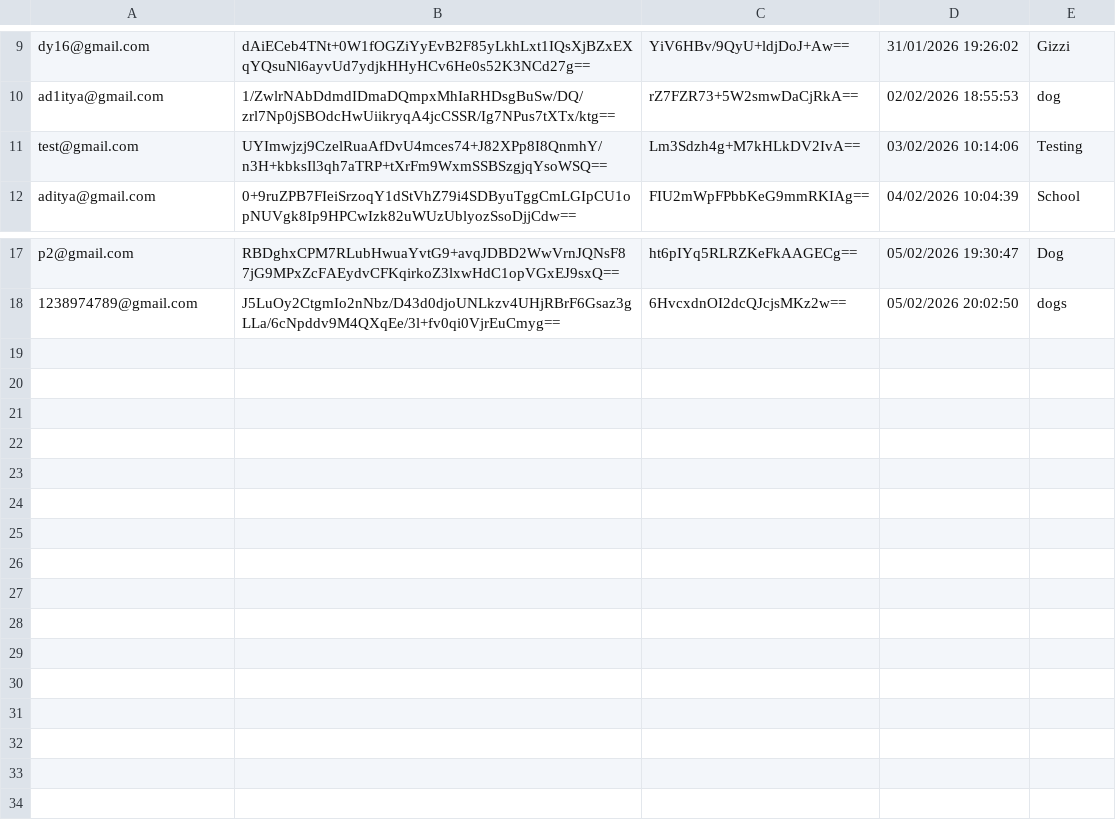
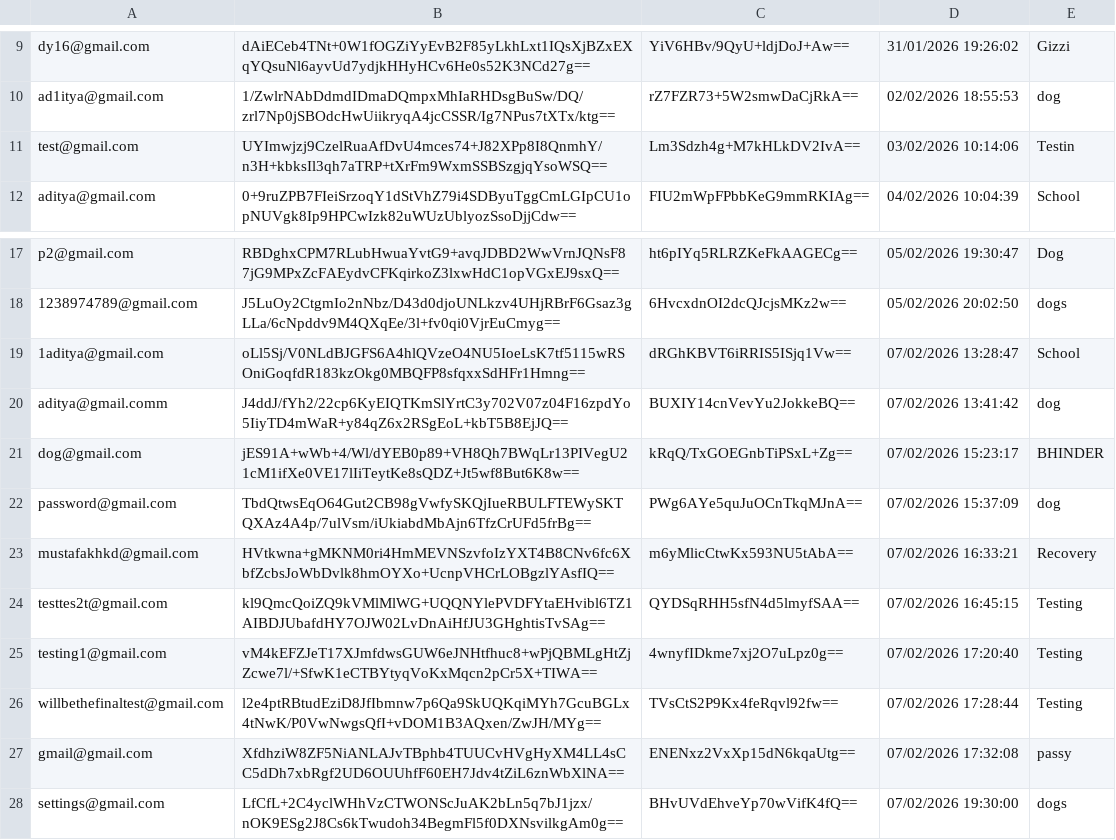
Before and after one commit to aditya-66s/RevisionAssistant, a CSV file: files/users.csv, drawn as a sheet; only a part is shown, gaps mark what is left out.

Commit message:
Settings Updated

```diff
--- a/files/users.csv
+++ b/files/users.csv
@@ -10,3 +10,3 @@ dy16@gmail.com,dAiECeb4TNt+0W1fOGZiYyEvB2F85yLkhLxt1IQsXjBZxEXqYQsuNl6ayvUd7ydjk
 ad1itya@gmail.com,1/ZwlrNAbDdmdIDmaDQmpxMhIaRHDsgBuSw/DQ/zrl7Np0jSBOdcHwUiikryqA4jcCSSR/Ig7NPus7tXTx/ktg==,rZ7FZR73+5W2smwDaCjRkA==,02/02/2026 18:55:53,dog
-test@gmail.com,UYImwjzj9CzelRuaAfDvU4mces74+J82XPp8I8QnmhY/n3H+kbksIl3qh7aTRP+tXrFm9WxmSSBSzgjqYsoWSQ==,Lm3Sdzh4g+M7kHLkDV2IvA==,03/02/2026 10:14:06,Testing
+test@gmail.com,UYImwjzj9CzelRuaAfDvU4mces74+J82XPp8I8QnmhY/n3H+kbksIl3qh7aTRP+tXrFm9WxmSSBSzgjqYsoWSQ==,Lm3Sdzh4g+M7kHLkDV2IvA==,03/02/2026 10:14:06,Testin
 aditya@gmail.com,0+9ruZPB7FIeiSrzoqY1dStVhZ79i4SDByuTggCmLGIpCU1opNUVgk8Ip9HPCwIzk82uWUzUblyozSsoDjjCdw==,FIU2mWpFPbbKeG9mmRKIAg==,04/02/2026 10:04:39,School
@@ -18 +18,11 @@ p2@gmail.com,RBDghxCPM7RLubHwuaYvtG9+avqJDBD2WwVrnJQNsF87jG9MPxZcFAEydvCFKqirkoZ
 1238974789@gmail.com,J5LuOy2CtgmIo2nNbz/D43d0djoUNLkzv4UHjRBrF6Gsaz3gLLa/6cNpddv9M4QXqEe/3l+fv0qi0VjrEuCmyg==,6HvcxdnOI2dcQJcjsMKz2w==,05/02/2026 20:02:50,dogs
+1aditya@gmail.com,oLl5Sj/V0NLdBJGFS6A4hlQVzeO4NU5IoeLsK7tf5115wRSOniGoqfdR183kzOkg0MBQFP8sfqxxSdHFr1Hmng==,dRGhKBVT6iRRIS5ISjq1Vw==,07/02/2026 13:28:47,School
+aditya@gmail.comm,J4ddJ/fYh2/22cp6KyEIQTKmSlYrtC3y702V07z04F16zpdYo5IiyTD4mWaR+y84qZ6x2RSgEoL+kbT5B8EjJQ==,BUXIY14cnVevYu2JokkeBQ==,07/02/2026 13:41:42,dog
+dog@gmail.com,jES91A+wWb+4/Wl/dYEB0p89+VH8Qh7BWqLr13PIVegU21cM1ifXe0VE17lIiTeytKe8sQDZ+Jt5wf8But6K8w==,kRqQ/TxGOEGnbTiPSxL+Zg==,07/02/2026 15:23:17,BHINDER
+password@gmail.com,TbdQtwsEqO64Gut2CB98gVwfySKQjIueRBULFTEWySKTQXAz4A4p/7ulVsm/iUkiabdMbAjn6TfzCrUFd5frBg==,PWg6AYe5quJuOCnTkqMJnA==,07/02/2026 15:37:09,dog
+mustafakhkd@gmail.com,HVtkwna+gMKNM0ri4HmMEVNSzvfoIzYXT4B8CNv6fc6XbfZcbsJoWbDvlk8hmOYXo+UcnpVHCrLOBgzlYAsfIQ==,m6yMlicCtwKx593NU5tAbA==,07/02/2026 16:33:21,Recovery
+testtes2t@gmail.com,kl9QmcQoiZQ9kVMlMlWG+UQQNYlePVDFYtaEHvibl6TZ1AIBDJUbafdHY7OJW02LvDnAiHfJU3GHghtisTvSAg==,QYDSqRHH5sfN4d5lmyfSAA==,07/02/2026 16:45:15,Testing
+testing1@gmail.com,vM4kEFZJeT17XJmfdwsGUW6eJNHtfhuc8+wPjQBMLgHtZjZcwe7l/+SfwK1eCTBYtyqVoKxMqcn2pCr5X+TIWA==,4wnyfIDkme7xj2O7uLpz0g==,07/02/2026 17:20:40,Testing
+willbethefinaltest@gmail.com,l2e4ptRBtudEziD8JfIbmnw7p6Qa9SkUQKqiMYh7GcuBGLx4tNwK/P0VwNwgsQfI+vDOM1B3AQxen/ZwJH/MYg==,TVsCtS2P9Kx4feRqvl92fw==,07/02/2026 17:28:44,Testing
+gmail@gmail.com,XfdhziW8ZF5NiANLAJvTBphb4TUUCvHVgHyXM4LL4sCC5dDh7xbRgf2UD6OUUhfF60EH7Jdv4tZiL6znWbXlNA==,ENENxz2VxXp15dN6kqaUtg==,07/02/2026 17:32:08,passy
+settings@gmail.com,LfCfL+2C4yclWHhVzCTWONScJuAK2bLn5q7bJ1jzx/nOK9ESg2J8Cs6kTwudoh34BegmFl5f0DXNsvilkgAm0g==,BHvUVdEhveYp70wVifK4fQ==,07/02/2026 19:30:00,dogs
```
Also changed, not shown: 11 other files.
